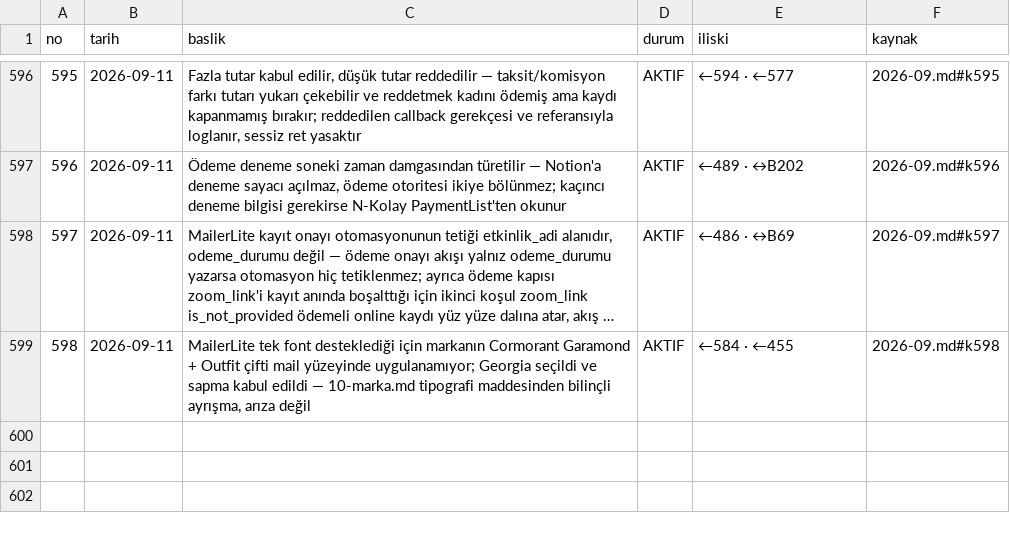
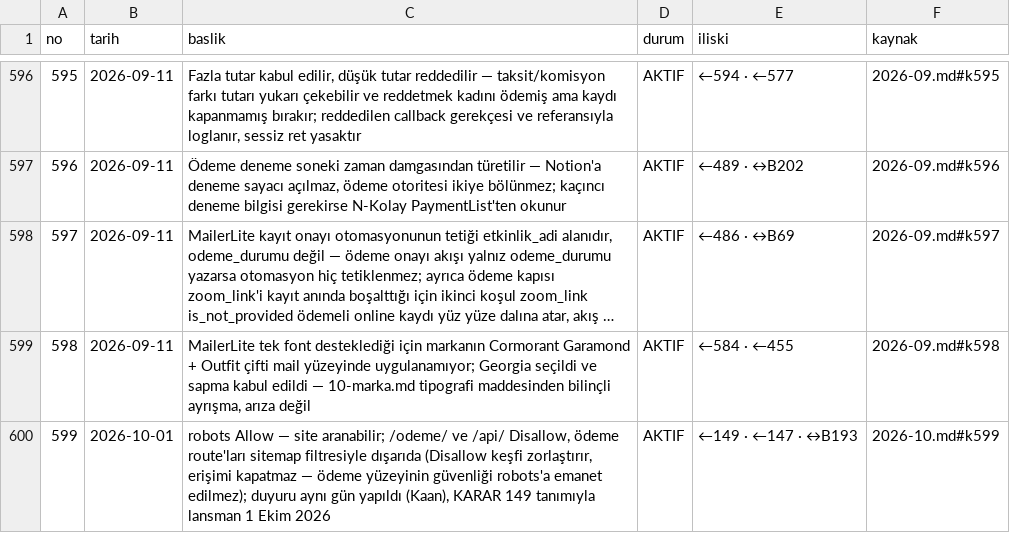
Before and after one commit to hlaorpz/ocak, a TSV file: docs/01-kararlar.tsv, drawn as a sheet; only a part is shown, gaps mark what is left out; long unchanged cells end in …; the diff names each change by its address in the sheet, - before the commit and + after, or states it on an @@ line.

```diff
--- a/docs/01-kararlar.tsv
+++ b/docs/01-kararlar.tsv
+row 600: 599 | 2026-10-01 | robots Allow — site aranabilir; /odeme/ ve /api/ Disallow, ödeme route'ları sitemap filtresiyle dışarıda (Disallow keşfi zorlaştırır, erişimi kapatmaz — ödeme yüzeyinin güvenliği robots'a emanet edilmez); duyuru aynı gün yapıldı (Kaan), KARAR 149 tanımıyla lansman 1 Ekim 2026 | AKTIF | ←149 · ←147 · ↔B193 | 2026-10.md#k599
```
Also changed, not shown: 6 other files.
